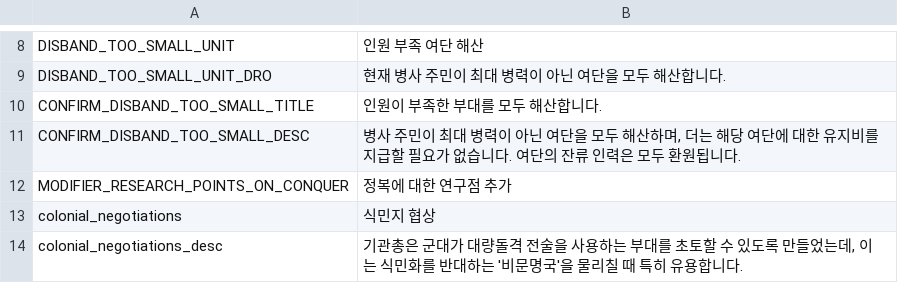
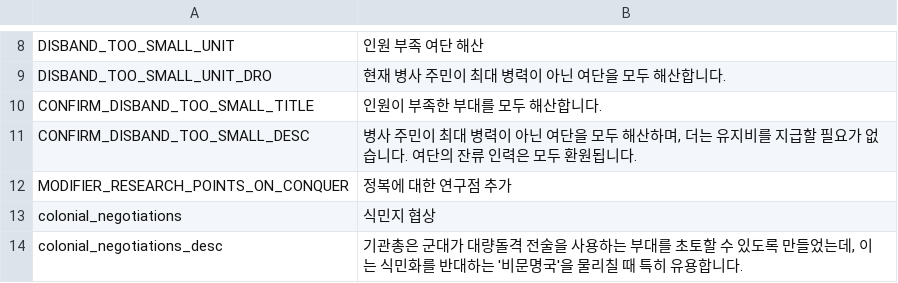
Before and after one commit to kimjeon-il/Vic2_Vanila, a CSV file: darkness_3_02.csv, drawn as a sheet; only a part is shown, gaps mark what is left out.

Commit message:
Update darkness_3_02.csv

```diff
--- a/darkness_3_02.csv
+++ b/darkness_3_02.csv
@@ -10,3 +10,3 @@ DISBAND_TOO_SMALL_UNIT_DRO;현재 병사 주민이 최대 병력이 아닌 여
 CONFIRM_DISBAND_TOO_SMALL_TITLE;인원이 부족한 부대를 모두 해산합니다.;;;;;;;;;;;;;
-CONFIRM_DISBAND_TOO_SMALL_DESC;병사 주민이 최대 병력이 아닌 여단을 모두 해산하며, 더는 해당 여단에 대한 유지비를 지급할 필요가 없습니다. 여단의 잔류 인력은 모두 환원됩니다.;;;;;;;;;;;;;
+CONFIRM_DISBAND_TOO_SMALL_DESC;병사 주민이 최대 병력이 아닌 여단을 모두 해산하며, 더는 유지비를 지급할 필요가 없습니다. 여단의 잔류 인력은 모두 환원됩니다.;;;;;;;;;;;;;
 MODIFIER_RESEARCH_POINTS_ON_CONQUER;정복에 대한 연구점 추가;;;;;;;;;;;;;
```
